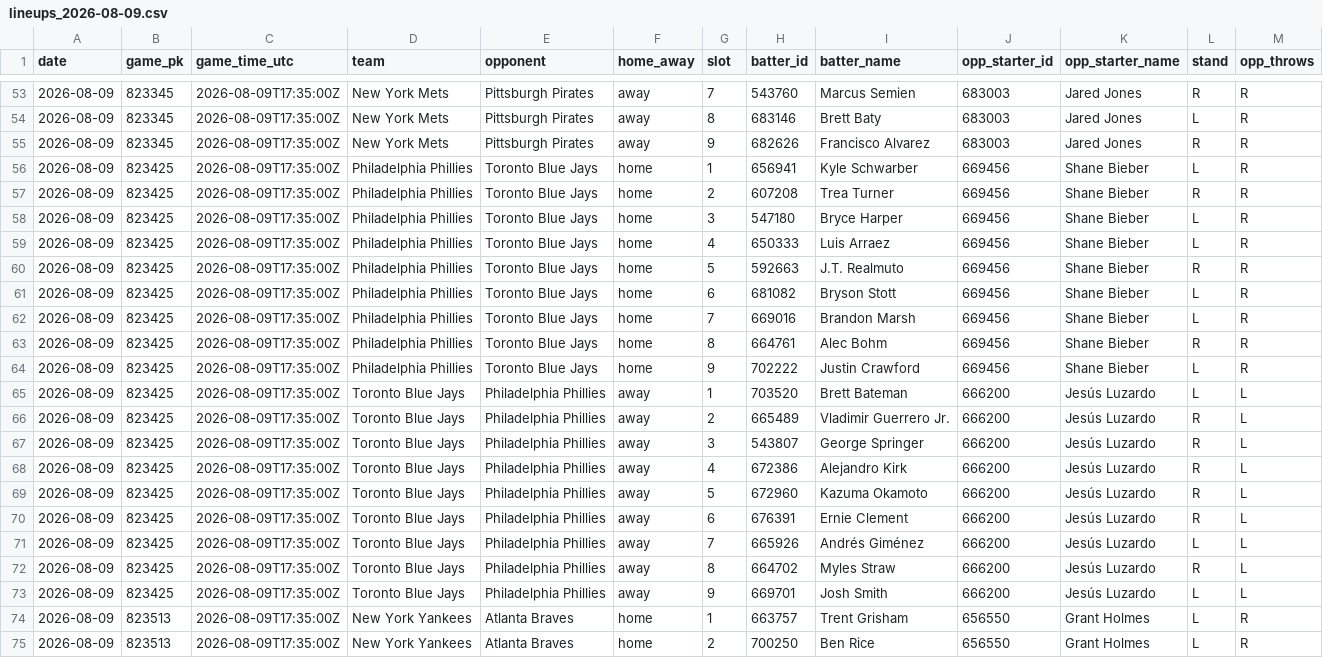
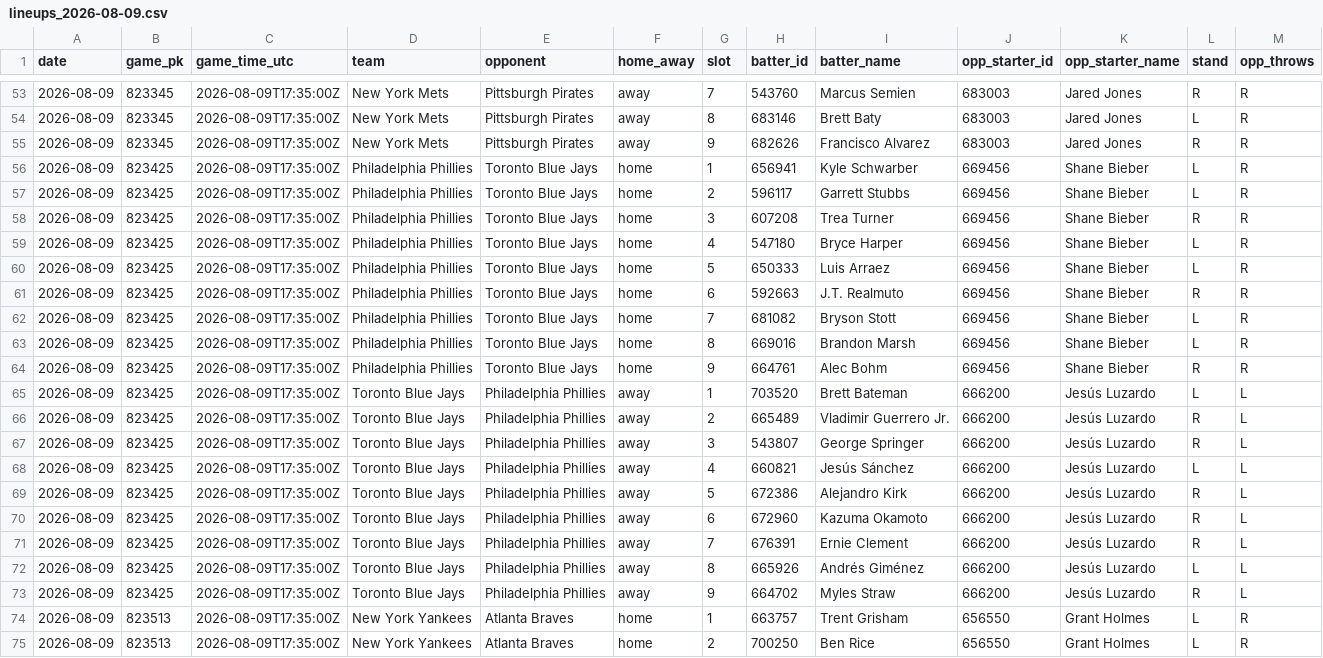
Before and after one commit to mtdewrocks/sports-analytics, a CSV file: backend/data/mlb/lineups_2026-08-09.csv, drawn as a sheet; only a part is shown, gaps mark what is left out; the diff covers the shown part only.

```diff
--- a/backend/data/mlb/lineups_2026-08-09.csv
+++ b/backend/data/mlb/lineups_2026-08-09.csv
@@ -56,10 +56,10 @@ date,game_pk,game_time_utc,team,opponent,home_away,slot,batter_id,batter_name,op
 2026-08-09,823425,2026-08-09T17:35:00Z,Philadelphia Phillies,Toronto Blue Jays,home,1,656941,Kyle Schwarber,669456,Shane Bieber,L,R
-2026-08-09,823425,2026-08-09T17:35:00Z,Philadelphia Phillies,Toronto Blue Jays,home,2,607208,Trea Turner,669456,Shane Bieber,R,R
-2026-08-09,823425,2026-08-09T17:35:00Z,Philadelphia Phillies,Toronto Blue Jays,home,3,547180,Bryce Harper,669456,Shane Bieber,L,R
-2026-08-09,823425,2026-08-09T17:35:00Z,Philadelphia Phillies,Toronto Blue Jays,home,4,650333,Luis Arraez,669456,Shane Bieber,L,R
-2026-08-09,823425,2026-08-09T17:35:00Z,Philadelphia Phillies,Toronto Blue Jays,home,5,592663,J.T. Realmuto,669456,Shane Bieber,R,R
-2026-08-09,823425,2026-08-09T17:35:00Z,Philadelphia Phillies,Toronto Blue Jays,home,6,681082,Bryson Stott,669456,Shane Bieber,L,R
-2026-08-09,823425,2026-08-09T17:35:00Z,Philadelphia Phillies,Toronto Blue Jays,home,7,669016,Brandon Marsh,669456,Shane Bieber,L,R
-2026-08-09,823425,2026-08-09T17:35:00Z,Philadelphia Phillies,Toronto Blue Jays,home,8,664761,Alec Bohm,669456,Shane Bieber,R,R
-2026-08-09,823425,2026-08-09T17:35:00Z,Philadelphia Phillies,Toronto Blue Jays,home,9,702222,Justin Crawford,669456,Shane Bieber,L,R
+2026-08-09,823425,2026-08-09T17:35:00Z,Philadelphia Phillies,Toronto Blue Jays,home,2,596117,Garrett Stubbs,669456,Shane Bieber,L,R
+2026-08-09,823425,2026-08-09T17:35:00Z,Philadelphia Phillies,Toronto Blue Jays,home,3,607208,Trea Turner,669456,Shane Bieber,R,R
+2026-08-09,823425,2026-08-09T17:35:00Z,Philadelphia Phillies,Toronto Blue Jays,home,4,547180,Bryce Harper,669456,Shane Bieber,L,R
+2026-08-09,823425,2026-08-09T17:35:00Z,Philadelphia Phillies,Toronto Blue Jays,home,5,650333,Luis Arraez,669456,Shane Bieber,L,R
+2026-08-09,823425,2026-08-09T17:35:00Z,Philadelphia Phillies,Toronto Blue Jays,home,6,592663,J.T. Realmuto,669456,Shane Bieber,R,R
+2026-08-09,823425,2026-08-09T17:35:00Z,Philadelphia Phillies,Toronto Blue Jays,home,7,681082,Bryson Stott,669456,Shane Bieber,L,R
+2026-08-09,823425,2026-08-09T17:35:00Z,Philadelphia Phillies,Toronto Blue Jays,home,8,669016,Brandon Marsh,669456,Shane Bieber,L,R
+2026-08-09,823425,2026-08-09T17:35:00Z,Philadelphia Phillies,Toronto Blue Jays,home,9,664761,Alec Bohm,669456,Shane Bieber,R,R
 2026-08-09,823425,2026-08-09T17:35:00Z,Toronto Blue Jays,Philadelphia Phillies,away,1,703520,Brett Bateman,666200,Jesús Luzardo,L,L
@@ -67,8 +67,8 @@ date,game_pk,game_time_utc,team,opponent,home_away,slot,batter_id,batter_name,op
 2026-08-09,823425,2026-08-09T17:35:00Z,Toronto Blue Jays,Philadelphia Phillies,away,3,543807,George Springer,666200,Jesús Luzardo,R,L
-2026-08-09,823425,2026-08-09T17:35:00Z,Toronto Blue Jays,Philadelphia Phillies,away,4,672386,Alejandro Kirk,666200,Jesús Luzardo,R,L
-2026-08-09,823425,2026-08-09T17:35:00Z,Toronto Blue Jays,Philadelphia Phillies,away,5,672960,Kazuma Okamoto,666200,Jesús Luzardo,R,L
-2026-08-09,823425,2026-08-09T17:35:00Z,Toronto Blue Jays,Philadelphia Phillies,away,6,676391,Ernie Clement,666200,Jesús Luzardo,R,L
-2026-08-09,823425,2026-08-09T17:35:00Z,Toronto Blue Jays,Philadelphia Phillies,away,7,665926,Andrés Giménez,666200,Jesús Luzardo,L,L
-2026-08-09,823425,2026-08-09T17:35:00Z,Toronto Blue Jays,Philadelphia Phillies,away,8,664702,Myles Straw,666200,Jesús Luzardo,R,L
-2026-08-09,823425,2026-08-09T17:35:00Z,Toronto Blue Jays,Philadelphia Phillies,away,9,669701,Josh Smith,666200,Jesús Luzardo,L,L
+2026-08-09,823425,2026-08-09T17:35:00Z,Toronto Blue Jays,Philadelphia Phillies,away,4,660821,Jesús Sánchez,666200,Jesús Luzardo,L,L
+2026-08-09,823425,2026-08-09T17:35:00Z,Toronto Blue Jays,Philadelphia Phillies,away,5,672386,Alejandro Kirk,666200,Jesús Luzardo,R,L
+2026-08-09,823425,2026-08-09T17:35:00Z,Toronto Blue Jays,Philadelphia Phillies,away,6,672960,Kazuma Okamoto,666200,Jesús Luzardo,R,L
+2026-08-09,823425,2026-08-09T17:35:00Z,Toronto Blue Jays,Philadelphia Phillies,away,7,676391,Ernie Clement,666200,Jesús Luzardo,R,L
+2026-08-09,823425,2026-08-09T17:35:00Z,Toronto Blue Jays,Philadelphia Phillies,away,8,665926,Andrés Giménez,666200,Jesús Luzardo,L,L
+2026-08-09,823425,2026-08-09T17:35:00Z,Toronto Blue Jays,Philadelphia Phillies,away,9,664702,Myles Straw,666200,Jesús Luzardo,R,L
 2026-08-09,823513,2026-08-09T17:35:00Z,New York Yankees,Atlanta Braves,home,1,663757,Trent Grisham,656550,Grant Holmes,L,R
```
Also changed, not shown: 3 added rows, 3 removed rows and 16 edited cells elsewhere in this file.
